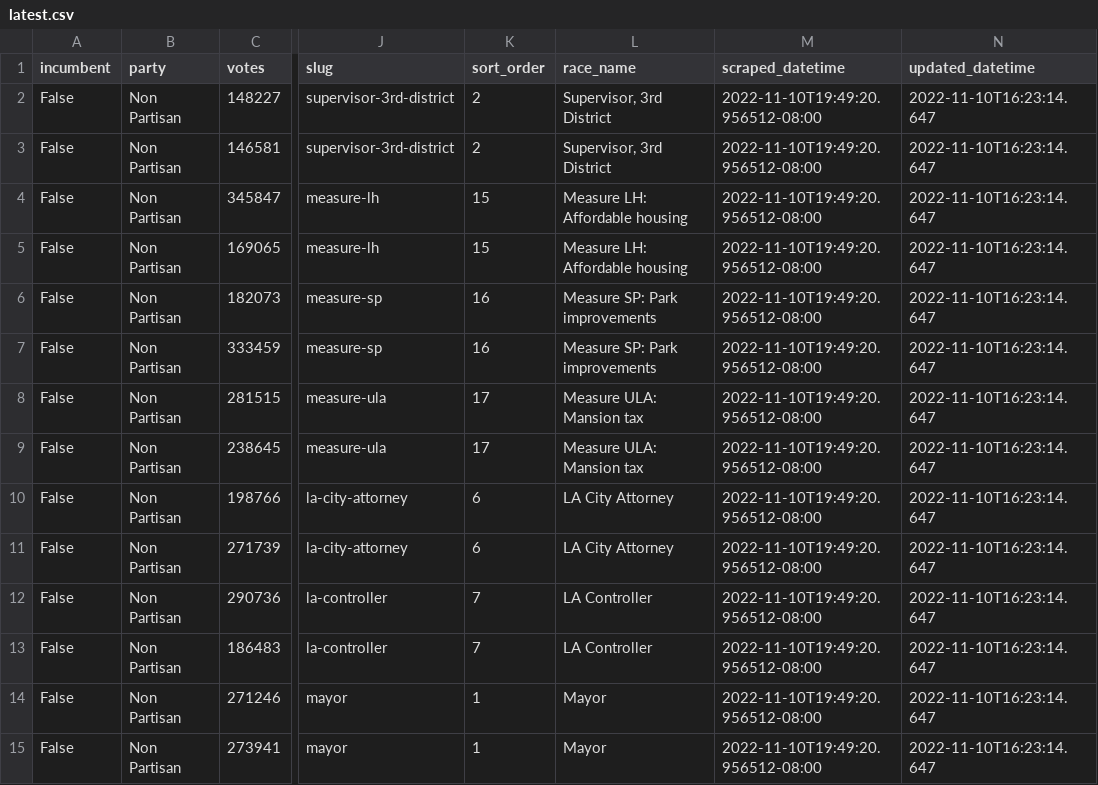
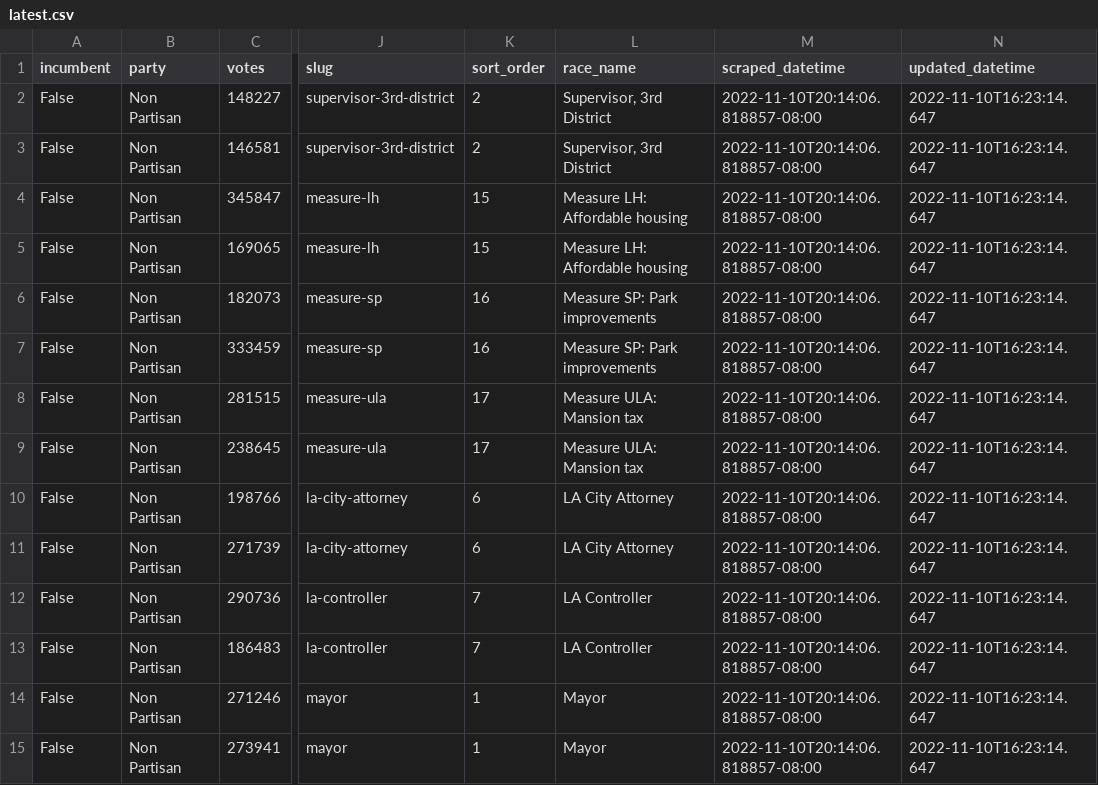
Before and after one commit to biglocalnews/local-election-results-etl, a CSV file: data/transformed/los_angeles_county/latest.csv, drawn as a sheet; only a part is shown, gaps mark what is left out; the diff covers the shown part only; the diff names each change by its address in the sheet, - before the commit and + after, or states it on an @@ line.

```diff
--- a/data/transformed/los_angeles_county/latest.csv
+++ b/data/transformed/los_angeles_county/latest.csv
-M2:M15 (scraped_datetime): 2022-11-10T19:49:20.956512-08:00
+M2:M15 (scraped_datetime): 2022-11-10T20:14:06.818857-08:00
```
Also changed, not shown: 94 edited cells elsewhere in this file, data/transformed/ca_secretary_of_state/latest.csv.
